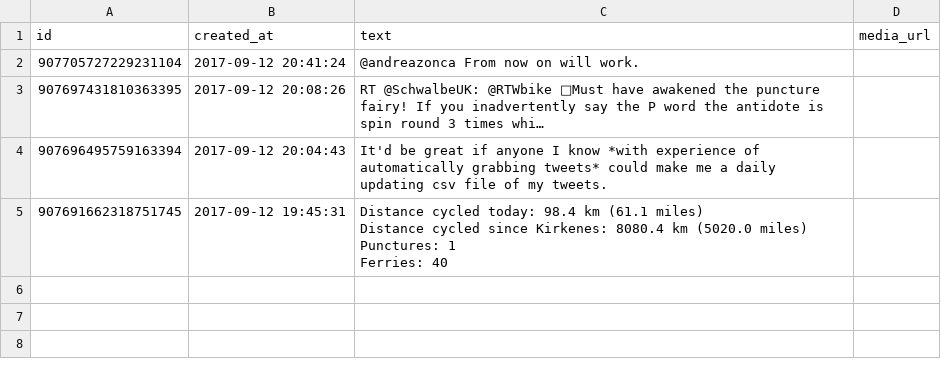
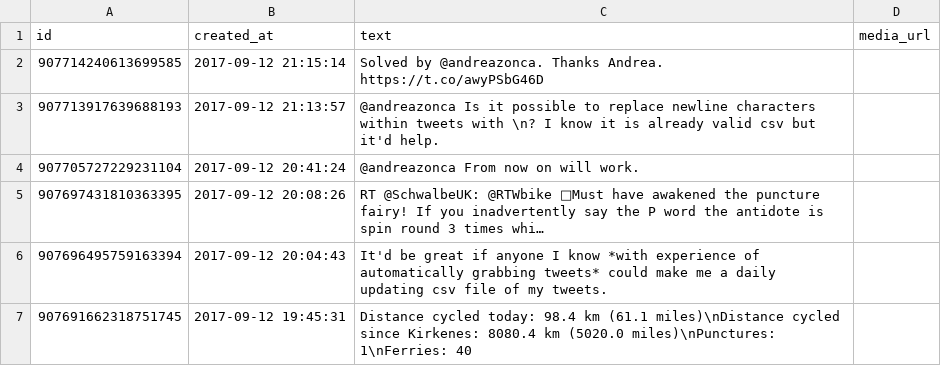
Before and after one commit to zonca/RTWbike_tweets, a CSV file: RTWbike_tweets.csv, drawn as a sheet.

```diff
--- a/RTWbike_tweets.csv
+++ b/RTWbike_tweets.csv
@@ -1,2 +1,4 @@
 "id","created_at","text","media_url"
+"907714240613699585","2017-09-12 21:15:14","Solved by @andreazonca. Thanks Andrea. https://t.co/awyPSbG46D",""
+"907713917639688193","2017-09-12 21:13:57","@andreazonca Is it possible to replace newline characters within tweets with \n? I know it is already valid csv but it'd help.",""
 "907705727229231104","2017-09-12 20:41:24","@andreazonca From now on will work.",""
@@ -4,5 +6,2 @@
 "907696495759163394","2017-09-12 20:04:43","It'd be great if anyone I know *with experience of automatically grabbing tweets* could make me a daily updating csv file of my tweets.",""
-"907691662318751745","2017-09-12 19:45:31","Distance cycled today: 98.4 km (61.1 miles)
-Distance cycled since Kirkenes: 8080.4 km (5020.0 miles)
-Punctures: 1
-Ferries: 40",""
+"907691662318751745","2017-09-12 19:45:31","Distance cycled today: 98.4 km (61.1 miles)\nDistance cycled since Kirkenes: 8080.4 km (5020.0 miles)\nPunctures: 1\nFerries: 40",""
```
Also changed, not shown: older_RTWbike_tweets.csv, 1 other file.
